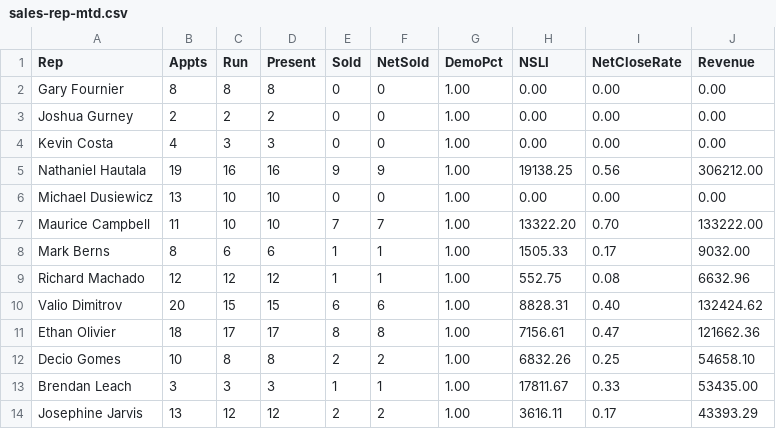
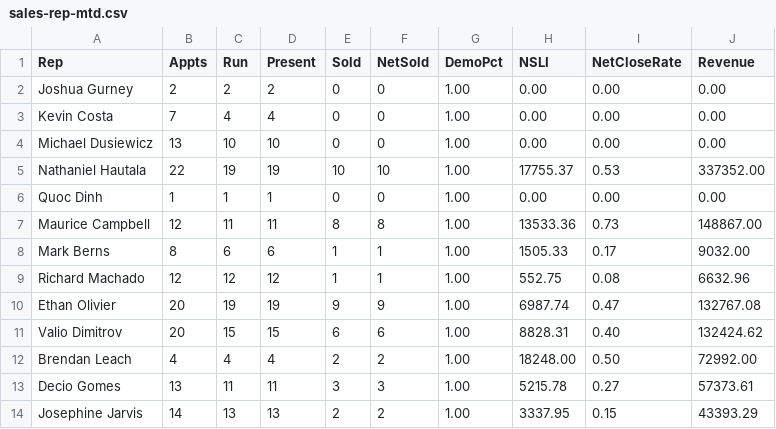
Before and after one commit to SeanSenno/rebath-sales-dashboard, a CSV file: data/sales-rep-mtd.csv, drawn as a sheet; only a part is shown; the diff covers the shown part only.

Commit message:
Daily refresh via Zap

```diff
--- a/data/sales-rep-mtd.csv
+++ b/data/sales-rep-mtd.csv
@@ -1,14 +1,14 @@
 Rep,Appts,Run,Present,Sold,NetSold,DemoPct,NSLI,NetCloseRate,Revenue
-Gary Fournier,8,8,8,0,0,1.00,0.00,0.00,0.00
 Joshua Gurney,2,2,2,0,0,1.00,0.00,0.00,0.00
-Kevin Costa,4,3,3,0,0,1.00,0.00,0.00,0.00
-Nathaniel Hautala,19,16,16,9,9,1.00,19138.25,0.56,306212.00
+Kevin Costa,7,4,4,0,0,1.00,0.00,0.00,0.00
 Michael Dusiewicz,13,10,10,0,0,1.00,0.00,0.00,0.00
-Maurice Campbell,11,10,10,7,7,1.00,13322.20,0.70,133222.00
+Nathaniel Hautala,22,19,19,10,10,1.00,17755.37,0.53,337352.00
+Quoc Dinh,1,1,1,0,0,1.00,0.00,0.00,0.00
+Maurice Campbell,12,11,11,8,8,1.00,13533.36,0.73,148867.00
 Mark Berns,8,6,6,1,1,1.00,1505.33,0.17,9032.00
 Richard Machado,12,12,12,1,1,1.00,552.75,0.08,6632.96
+Ethan Olivier,20,19,19,9,9,1.00,6987.74,0.47,132767.08
 Valio Dimitrov,20,15,15,6,6,1.00,8828.31,0.40,132424.62
-Ethan Olivier,18,17,17,8,8,1.00,7156.61,0.47,121662.36
-Decio Gomes,10,8,8,2,2,1.00,6832.26,0.25,54658.10
-Brendan Leach,3,3,3,1,1,1.00,17811.67,0.33,53435.00
-Josephine Jarvis,13,12,12,2,2,1.00,3616.11,0.17,43393.29
+Brendan Leach,4,4,4,2,2,1.00,18248.00,0.50,72992.00
+Decio Gomes,13,11,11,3,3,1.00,5215.78,0.27,57373.61
+Josephine Jarvis,14,13,13,2,2,1.00,3337.95,0.15,43393.29
```
Also changed, not shown: 1 added row, 1 removed row and 14 edited cells elsewhere in this file.
